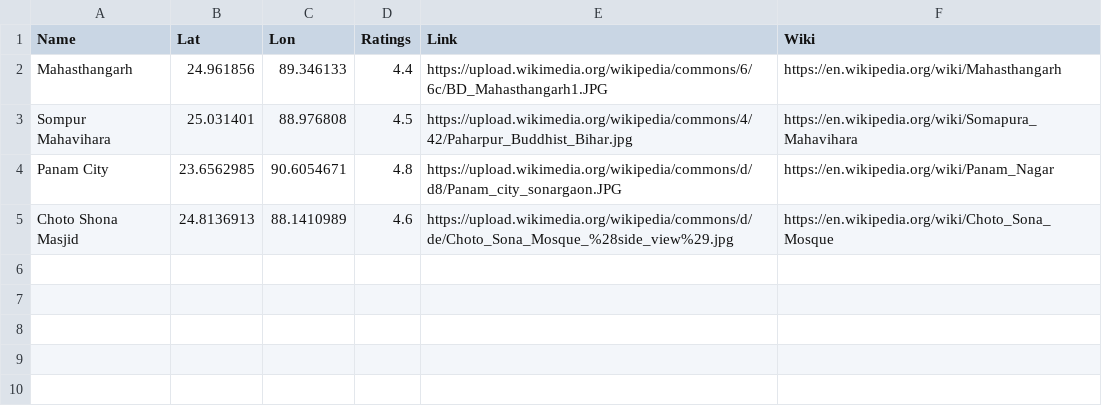
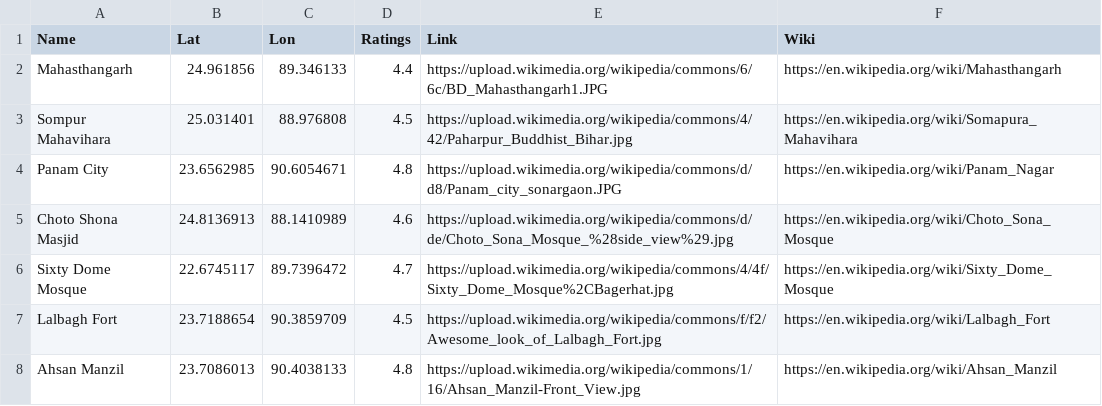
Before and after one commit to Mesbah214/Map-with-Folium, a CSV file: Data/Ancient archeological sites in Bangladesh.csv, drawn as a sheet; the diff names each change by its address in the sheet, - before the commit and + after, or states it on an @@ line.

Commit message:
Added more places

```diff
--- a/Data/Ancient archeological sites in Bangladesh.csv
+++ b/Data/Ancient archeological sites in Bangladesh.csv
+row 6: Sixty Dome Mosque | 22.6745117 | 89.7396472 | 4.7 | https://upload.wikimedia.org/wikipedia/commons/4/4f/Sixty_Dome_Mosque%2CBagerhat.jpg | https://en.wikipedia.org/wiki/Sixty_Dome_Mosque
+row 7: Lalbagh Fort | 23.7188654 | 90.3859709 | 4.5 | https://upload.wikimedia.org/wikipedia/commons/f/f2/Awesome_look_of_Lalbagh_Fort.jpg | https://en.wikipedia.org/wiki/Lalbagh_Fort
+row 8: Ahsan Manzil | 23.7086013 | 90.4038133 | 4.8 | https://upload.wikimedia.org/wikipedia/commons/1/16/Ahsan_Manzil-Front_View.jpg | https://en.wikipedia.org/wiki/Ahsan_Manzil
```
